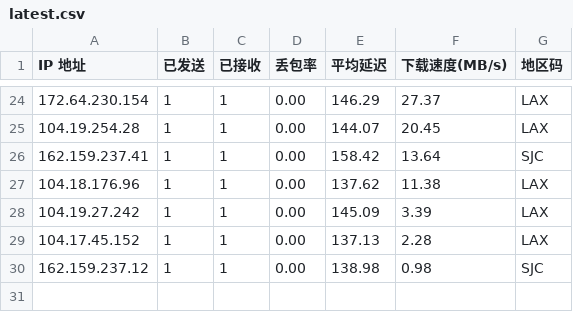
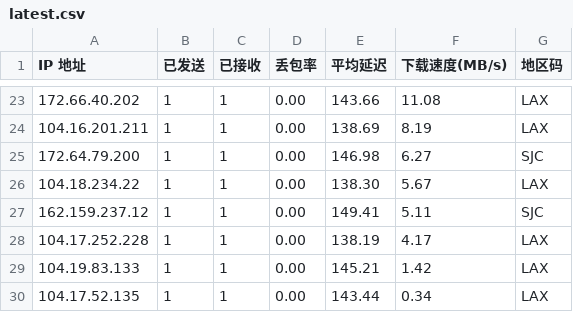
Before and after one commit to ahang39/router, a CSV file: latest.csv, drawn as a sheet; only a part is shown, gaps mark what is left out; the diff covers the shown part only.

```diff
--- a/latest.csv
+++ b/latest.csv
@@ -24,7 +23,8 @@ IP 地址,已发送,已接收,丢包率,平均延迟,下载速度(MB/s),地区
-172.64.230.154,1,1,0.00,146.29,27.37,LAX
-104.19.254.28,1,1,0.00,144.07,20.45,LAX
-162.159.237.41,1,1,0.00,158.42,13.64,SJC
-104.18.176.96,1,1,0.00,137.62,11.38,LAX
-104.19.27.242,1,1,0.00,145.09,3.39,LAX
-104.17.45.152,1,1,0.00,137.13,2.28,LAX
-162.159.237.12,1,1,0.00,138.98,0.98,SJC
+172.66.40.202,1,1,0.00,143.66,11.08,LAX
+104.16.201.211,1,1,0.00,138.69,8.19,LAX
+172.64.79.200,1,1,0.00,146.98,6.27,SJC
+104.18.234.22,1,1,0.00,138.30,5.67,LAX
+162.159.237.12,1,1,0.00,149.41,5.11,SJC
+104.17.252.228,1,1,0.00,138.19,4.17,LAX
+104.19.83.133,1,1,0.00,145.21,1.42,LAX
+104.17.52.135,1,1,0.00,143.44,0.34,LAX
```
Also changed, not shown: 1 added row, 2 removed rows and 59 edited cells elsewhere in this file, 1 other file.
